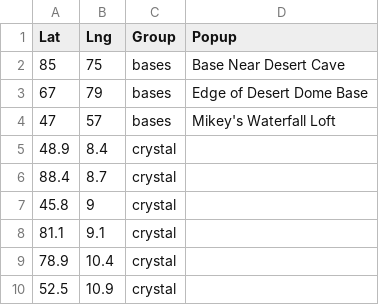
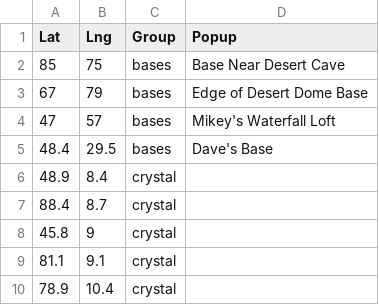
Before and after one commit to maleeche/arkextmap, a CSV file: data/markers.csv, drawn as a sheet; only a part is shown; the shorter side is filled out with more unchanged rows.

Commit message:
Added new markers.

```diff
--- a/data/markers.csv
+++ b/data/markers.csv
@@ -4,2 +4,3 @@ Lat,Lng,Group,Popup
 47,57,bases, Mikey's Waterfall Loft
+48.4,29.5,bases, Dave's Base
 48.9,8.4,crystal,
```
